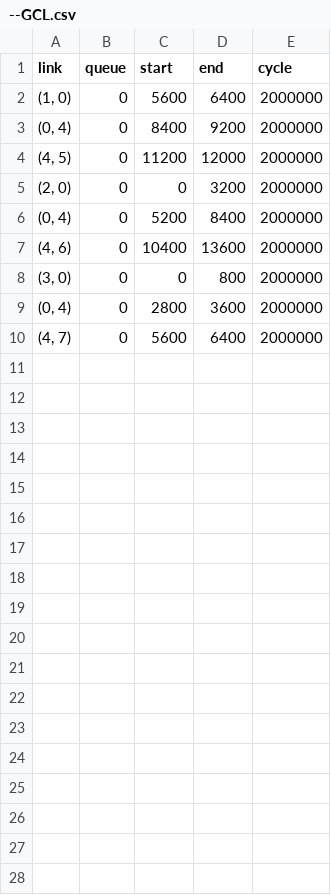
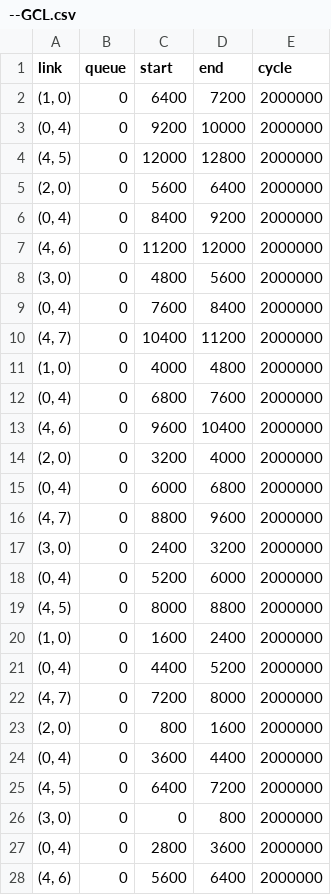
Before and after one commit to deepsea52418/OMNeT_TSNkit, a CSV file: TSNkit/src/--GCL.csv, drawn as a sheet.

```diff
--- a/TSNkit/src/--GCL.csv
+++ b/TSNkit/src/--GCL.csv
@@ -1,10 +1,28 @@
 link,queue,start,end,cycle
-"(1, 0)",0,5600,6400,2000000
+"(1, 0)",0,6400,7200,2000000
+"(0, 4)",0,9200,10000,2000000
+"(4, 5)",0,12000,12800,2000000
+"(2, 0)",0,5600,6400,2000000
 "(0, 4)",0,8400,9200,2000000
-"(4, 5)",0,11200,12000,2000000
-"(2, 0)",0,0,3200,2000000
-"(0, 4)",0,5200,8400,2000000
-"(4, 6)",0,10400,13600,2000000
+"(4, 6)",0,11200,12000,2000000
+"(3, 0)",0,4800,5600,2000000
+"(0, 4)",0,7600,8400,2000000
+"(4, 7)",0,10400,11200,2000000
+"(1, 0)",0,4000,4800,2000000
+"(0, 4)",0,6800,7600,2000000
+"(4, 6)",0,9600,10400,2000000
+"(2, 0)",0,3200,4000,2000000
+"(0, 4)",0,6000,6800,2000000
+"(4, 7)",0,8800,9600,2000000
+"(3, 0)",0,2400,3200,2000000
+"(0, 4)",0,5200,6000,2000000
+"(4, 5)",0,8000,8800,2000000
+"(1, 0)",0,1600,2400,2000000
+"(0, 4)",0,4400,5200,2000000
+"(4, 7)",0,7200,8000,2000000
+"(2, 0)",0,800,1600,2000000
+"(0, 4)",0,3600,4400,2000000
+"(4, 5)",0,6400,7200,2000000
 "(3, 0)",0,0,800,2000000
 "(0, 4)",0,2800,3600,2000000
-"(4, 7)",0,5600,6400,2000000
+"(4, 6)",0,5600,6400,2000000
```
Also changed, not shown: 11 other files.
